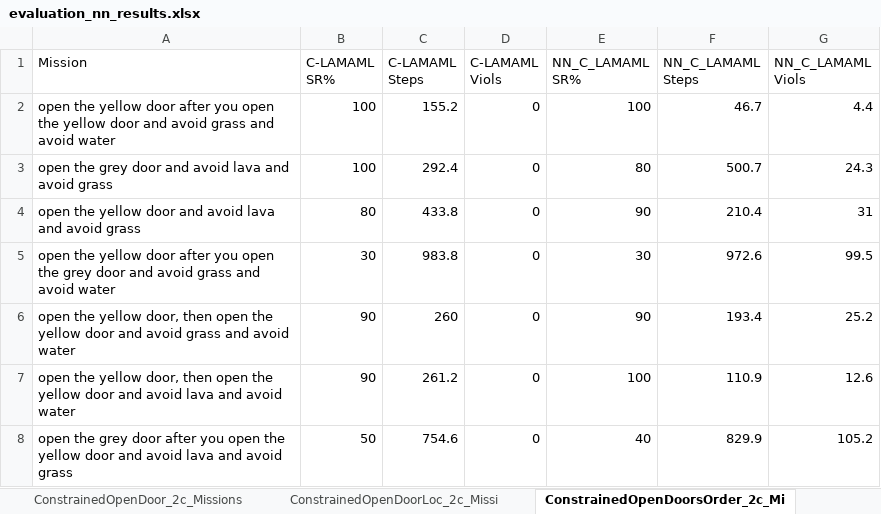
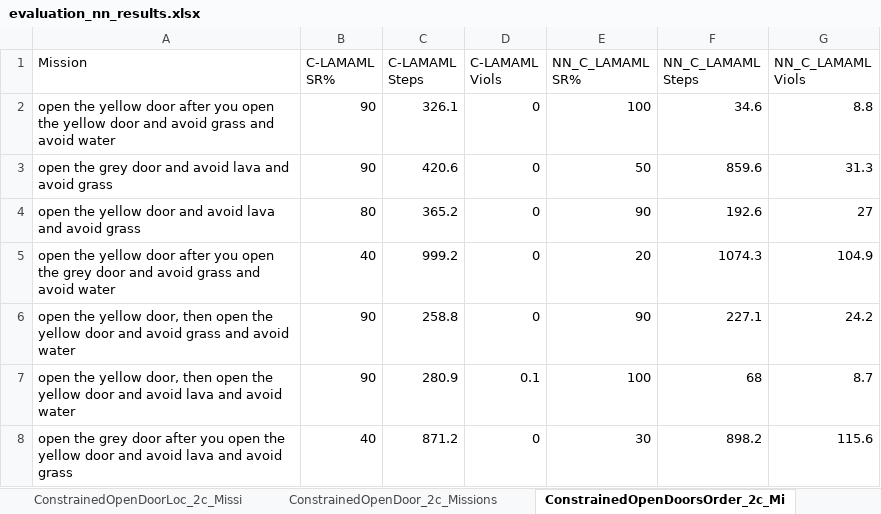
Before and after one commit to garvitsingla/ConstrainedLAMAML, an Excel workbook: evaluation_nn_results.xlsx, sheet ConstrainedOpenDoorsOrder_2c_Mi, drawn as a sheet; only a part is shown; values as stored, in another font and other column widths than the file's, no borders; the diff covers the shown part only; the diff names each change by its address in the sheet, - before the commit and + after, or states it on an @@ line.

```diff
--- a/evaluation_nn_results.xlsx (sheet ConstrainedOpenDoorsOrder_2c_Mi)
+++ b/evaluation_nn_results.xlsx (sheet ConstrainedOpenDoorsOrder_2c_Mi)
@@ sheet tab order changed: ConstrainedOpenDoorLoc_2c_Missi | ConstrainedOpenDoor_2c_Missions | ConstrainedOpenDoorsOrder_2c_Mi @@
-B2:B3 (C-LAMAML SR%): 100
+B2:B3 (C-LAMAML SR%): 90
-C2 (C-LAMAML Steps): 155.2
+C2 (C-LAMAML Steps): 326.1
-F2 (NN_C_LAMAML Steps): 46.7
+F2 (NN_C_LAMAML Steps): 34.6
-G2 (NN_C_LAMAML Viols): 4.4
+G2 (NN_C_LAMAML Viols): 8.8
-C3 (C-LAMAML Steps): 292.4
+C3 (C-LAMAML Steps): 420.6
-E3 (NN_C_LAMAML SR%): 80
+E3 (NN_C_LAMAML SR%): 50
-F3 (NN_C_LAMAML Steps): 500.7
+F3 (NN_C_LAMAML Steps): 859.6
-G3 (NN_C_LAMAML Viols): 24.3
+G3 (NN_C_LAMAML Viols): 31.3
-C4 (C-LAMAML Steps): 433.8
+C4 (C-LAMAML Steps): 365.2
-F4 (NN_C_LAMAML Steps): 210.4
+F4 (NN_C_LAMAML Steps): 192.6
-G4 (NN_C_LAMAML Viols): 31
+G4 (NN_C_LAMAML Viols): 27
-B5 (C-LAMAML SR%): 30
+B5 (C-LAMAML SR%): 40
-C5 (C-LAMAML Steps): 983.8
+C5 (C-LAMAML Steps): 999.2
-E5 (NN_C_LAMAML SR%): 30
+E5 (NN_C_LAMAML SR%): 20
-F5 (NN_C_LAMAML Steps): 972.6
+F5 (NN_C_LAMAML Steps): 1074.3
-G5 (NN_C_LAMAML Viols): 99.5
+G5 (NN_C_LAMAML Viols): 104.9
-C6 (C-LAMAML Steps): 260
+C6 (C-LAMAML Steps): 258.8
-F6 (NN_C_LAMAML Steps): 193.4
+F6 (NN_C_LAMAML Steps): 227.1
-G6 (NN_C_LAMAML Viols): 25.2
+G6 (NN_C_LAMAML Viols): 24.2
-C7 (C-LAMAML Steps): 261.2
+C7 (C-LAMAML Steps): 280.9
-D7 (C-LAMAML Viols): 0
+D7 (C-LAMAML Viols): 0.1
-F7 (NN_C_LAMAML Steps): 110.9
+F7 (NN_C_LAMAML Steps): 68
-G7 (NN_C_LAMAML Viols): 12.6
+G7 (NN_C_LAMAML Viols): 8.7
-B8 (C-LAMAML SR%): 50
+B8 (C-LAMAML SR%): 40
-C8 (C-LAMAML Steps): 754.6
+C8 (C-LAMAML Steps): 871.2
-E8 (NN_C_LAMAML SR%): 40
+E8 (NN_C_LAMAML SR%): 30
-F8 (NN_C_LAMAML Steps): 829.9
+F8 (NN_C_LAMAML Steps): 898.2
-G8 (NN_C_LAMAML Viols): 105.2
+G8 (NN_C_LAMAML Viols): 115.6
```
Also changed, not shown: 18 edited cells elsewhere in this sheet, sheet Summary, sheet ConstrainedGoToLocal_2c_Mission, other sheet tabs, ablation_results.xlsx, crl_results.xlsx, 3 other files.
